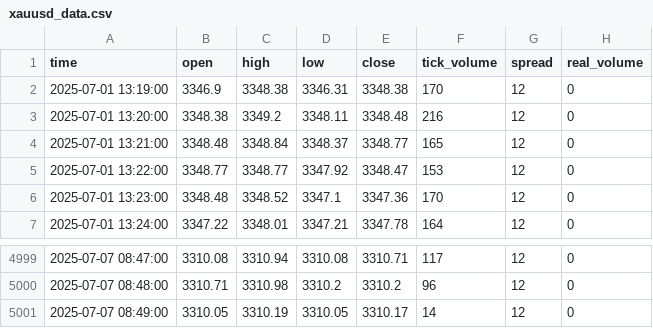
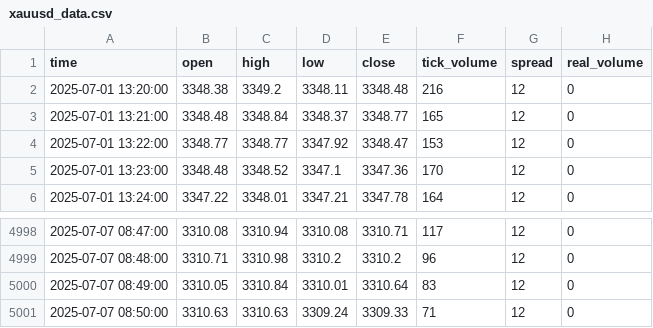
Before and after one commit to romeofx/Usdaud_forecast, a CSV file: xauusd_data.csv, drawn as a sheet; only a part is shown, gaps mark what is left out.

Commit message:
Update xauusd_data.csv - 2025-07-07 09:50:57

```diff
--- a/xauusd_data.csv
+++ b/xauusd_data.csv
@@ -1,3 +1,2 @@
 time,open,high,low,close,tick_volume,spread,real_volume
-2025-07-01 13:19:00,3346.9,3348.38,3346.31,3348.38,170,12,0
 2025-07-01 13:20:00,3348.38,3349.2,3348.11,3348.48,216,12,0
@@ -5000,2 +4999,3 @@ time,open,high,low,close,tick_volume,spread,real_volume
 2025-07-07 08:48:00,3310.71,3310.98,3310.2,3310.2,96,12,0
-2025-07-07 08:49:00,3310.05,3310.19,3310.05,3310.17,14,12,0
+2025-07-07 08:49:00,3310.05,3310.84,3310.01,3310.64,83,12,0
+2025-07-07 08:50:00,3310.63,3310.63,3309.24,3309.33,71,12,0
```
